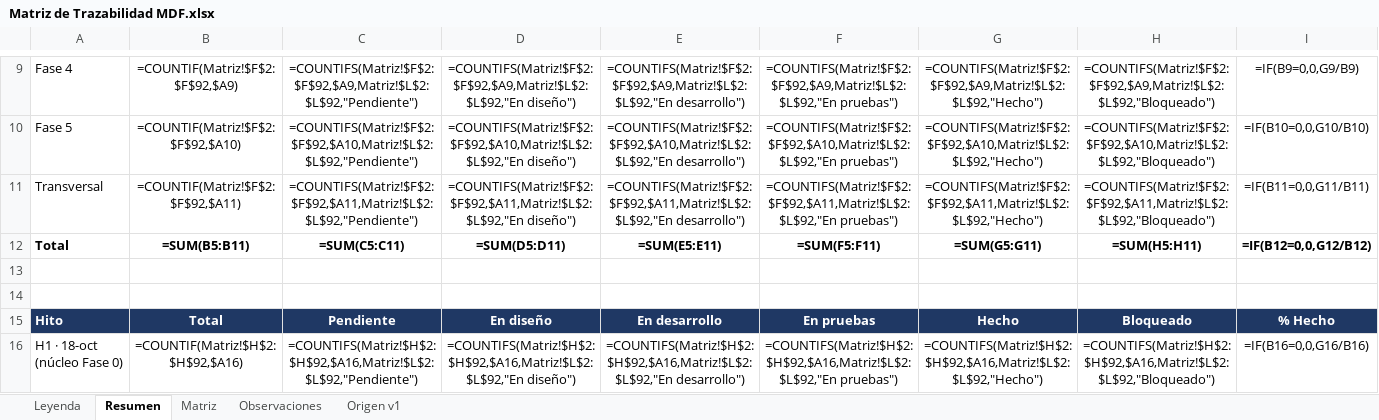
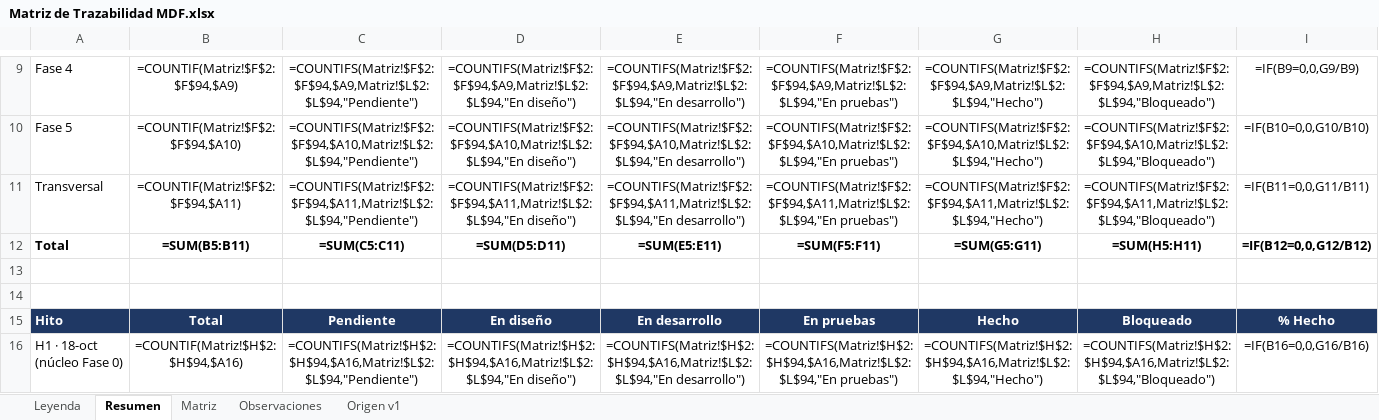
Before and after one commit to c52-mx/mdf360, an Excel workbook: docs/trazabilidad/Matriz de Trazabilidad MDF.xlsx, sheet Resumen, drawn as a sheet; only a part is shown, gaps mark what is left out; values as stored, in another font and other column widths than the file's, no borders; formulas without a stored value are shown as written; the diff covers the shown part only; the diff names each change by its address in the sheet, - before the commit and + after, or states it on an @@ line.

```diff
--- a/docs/trazabilidad/Matriz de Trazabilidad MDF.xlsx (sheet Resumen)
+++ b/docs/trazabilidad/Matriz de Trazabilidad MDF.xlsx (sheet Resumen)
-B9: =COUNTIF(Matriz!$F$2:$F$92,$A9)
+B9: =COUNTIF(Matriz!$F$2:$F$94,$A9)
-C9: =COUNTIFS(Matriz!$F$2:$F$92,$A9,Matriz!$L$2:$L$92,"Pendiente")
+C9: =COUNTIFS(Matriz!$F$2:$F$94,$A9,Matriz!$L$2:$L$94,"Pendiente")
-D9: =COUNTIFS(Matriz!$F$2:$F$92,$A9,Matriz!$L$2:$L$92,"En diseño")
+D9: =COUNTIFS(Matriz!$F$2:$F$94,$A9,Matriz!$L$2:$L$94,"En diseño")
-E9: =COUNTIFS(Matriz!$F$2:$F$92,$A9,Matriz!$L$2:$L$92,"En desarrollo")
+E9: =COUNTIFS(Matriz!$F$2:$F$94,$A9,Matriz!$L$2:$L$94,"En desarrollo")
-F9: =COUNTIFS(Matriz!$F$2:$F$92,$A9,Matriz!$L$2:$L$92,"En pruebas")
+F9: =COUNTIFS(Matriz!$F$2:$F$94,$A9,Matriz!$L$2:$L$94,"En pruebas")
-G9: =COUNTIFS(Matriz!$F$2:$F$92,$A9,Matriz!$L$2:$L$92,"Hecho")
+G9: =COUNTIFS(Matriz!$F$2:$F$94,$A9,Matriz!$L$2:$L$94,"Hecho")
-H9: =COUNTIFS(Matriz!$F$2:$F$92,$A9,Matriz!$L$2:$L$92,"Bloqueado")
+H9: =COUNTIFS(Matriz!$F$2:$F$94,$A9,Matriz!$L$2:$L$94,"Bloqueado")
-B10: =COUNTIF(Matriz!$F$2:$F$92,$A10)
+B10: =COUNTIF(Matriz!$F$2:$F$94,$A10)
-C10: =COUNTIFS(Matriz!$F$2:$F$92,$A10,Matriz!$L$2:$L$92,"Pendiente")
+C10: =COUNTIFS(Matriz!$F$2:$F$94,$A10,Matriz!$L$2:$L$94,"Pendiente")
-D10: =COUNTIFS(Matriz!$F$2:$F$92,$A10,Matriz!$L$2:$L$92,"En diseño")
+D10: =COUNTIFS(Matriz!$F$2:$F$94,$A10,Matriz!$L$2:$L$94,"En diseño")
-E10: =COUNTIFS(Matriz!$F$2:$F$92,$A10,Matriz!$L$2:$L$92,"En desarrollo")
+E10: =COUNTIFS(Matriz!$F$2:$F$94,$A10,Matriz!$L$2:$L$94,"En desarrollo")
-F10: =COUNTIFS(Matriz!$F$2:$F$92,$A10,Matriz!$L$2:$L$92,"En pruebas")
+F10: =COUNTIFS(Matriz!$F$2:$F$94,$A10,Matriz!$L$2:$L$94,"En pruebas")
-G10: =COUNTIFS(Matriz!$F$2:$F$92,$A10,Matriz!$L$2:$L$92,"Hecho")
+G10: =COUNTIFS(Matriz!$F$2:$F$94,$A10,Matriz!$L$2:$L$94,"Hecho")
-H10: =COUNTIFS(Matriz!$F$2:$F$92,$A10,Matriz!$L$2:$L$92,"Bloqueado")
+H10: =COUNTIFS(Matriz!$F$2:$F$94,$A10,Matriz!$L$2:$L$94,"Bloqueado")
-B11: =COUNTIF(Matriz!$F$2:$F$92,$A11)
+B11: =COUNTIF(Matriz!$F$2:$F$94,$A11)
-C11: =COUNTIFS(Matriz!$F$2:$F$92,$A11,Matriz!$L$2:$L$92,"Pendiente")
+C11: =COUNTIFS(Matriz!$F$2:$F$94,$A11,Matriz!$L$2:$L$94,"Pendiente")
-D11: =COUNTIFS(Matriz!$F$2:$F$92,$A11,Matriz!$L$2:$L$92,"En diseño")
+D11: =COUNTIFS(Matriz!$F$2:$F$94,$A11,Matriz!$L$2:$L$94,"En diseño")
-E11: =COUNTIFS(Matriz!$F$2:$F$92,$A11,Matriz!$L$2:$L$92,"En desarrollo")
+E11: =COUNTIFS(Matriz!$F$2:$F$94,$A11,Matriz!$L$2:$L$94,"En desarrollo")
-F11: =COUNTIFS(Matriz!$F$2:$F$92,$A11,Matriz!$L$2:$L$92,"En pruebas")
+F11: =COUNTIFS(Matriz!$F$2:$F$94,$A11,Matriz!$L$2:$L$94,"En pruebas")
-G11: =COUNTIFS(Matriz!$F$2:$F$92,$A11,Matriz!$L$2:$L$92,"Hecho")
+G11: =COUNTIFS(Matriz!$F$2:$F$94,$A11,Matriz!$L$2:$L$94,"Hecho")
-H11: =COUNTIFS(Matriz!$F$2:$F$92,$A11,Matriz!$L$2:$L$92,"Bloqueado")
+H11: =COUNTIFS(Matriz!$F$2:$F$94,$A11,Matriz!$L$2:$L$94,"Bloqueado")
-B16: =COUNTIF(Matriz!$H$2:$H$92,$A16)
+B16: =COUNTIF(Matriz!$H$2:$H$94,$A16)
-C16: =COUNTIFS(Matriz!$H$2:$H$92,$A16,Matriz!$L$2:$L$92,"Pendiente")
+C16: =COUNTIFS(Matriz!$H$2:$H$94,$A16,Matriz!$L$2:$L$94,"Pendiente")
-D16: =COUNTIFS(Matriz!$H$2:$H$92,$A16,Matriz!$L$2:$L$92,"En diseño")
+D16: =COUNTIFS(Matriz!$H$2:$H$94,$A16,Matriz!$L$2:$L$94,"En diseño")
-E16: =COUNTIFS(Matriz!$H$2:$H$92,$A16,Matriz!$L$2:$L$92,"En desarrollo")
+E16: =COUNTIFS(Matriz!$H$2:$H$94,$A16,Matriz!$L$2:$L$94,"En desarrollo")
-F16: =COUNTIFS(Matriz!$H$2:$H$92,$A16,Matriz!$L$2:$L$92,"En pruebas")
+F16: =COUNTIFS(Matriz!$H$2:$H$94,$A16,Matriz!$L$2:$L$94,"En pruebas")
-G16: =COUNTIFS(Matriz!$H$2:$H$92,$A16,Matriz!$L$2:$L$92,"Hecho")
+G16: =COUNTIFS(Matriz!$H$2:$H$94,$A16,Matriz!$L$2:$L$94,"Hecho")
-H16: =COUNTIFS(Matriz!$H$2:$H$92,$A16,Matriz!$L$2:$L$92,"Bloqueado")
+H16: =COUNTIFS(Matriz!$H$2:$H$94,$A16,Matriz!$L$2:$L$94,"Bloqueado")
```
Also changed, not shown: 102 edited cells elsewhere in this sheet, sheet Matriz, 34 other files.
